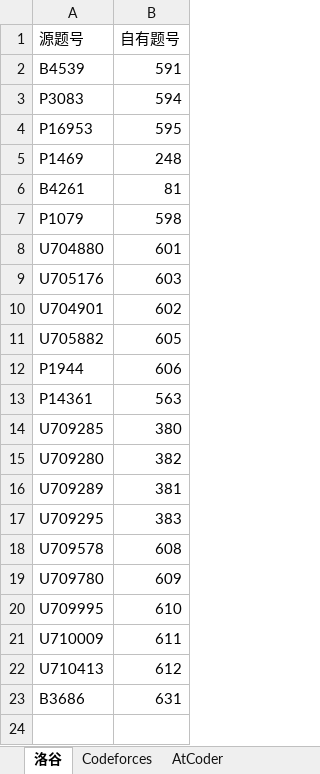
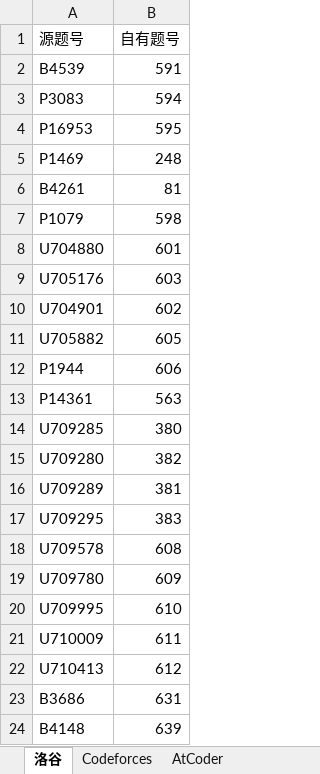
Before and after one commit to conanforever22/oj-resetta, an Excel workbook: mappings.xlsx, sheet 洛谷, drawn as a sheet; values as stored, in another font and other column widths than the file's, no borders; the diff names each change by its address in the sheet, - before the commit and + after, or states it on an @@ line.

Commit message:
update

```diff
--- a/mappings.xlsx (sheet 洛谷)
+++ b/mappings.xlsx (sheet 洛谷)
+row 24: B4148 | 639
```
